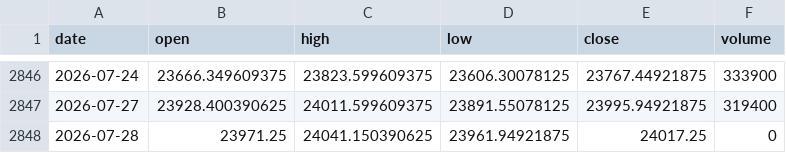
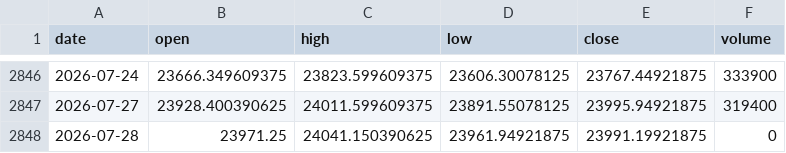
Before and after one commit to zetaaztra/David-ML, a CSV file: data/nifty_daily.csv, drawn as a sheet; only a part is shown, gaps mark what is left out.

Commit message:
Auto-sync: Market data update 2026-07-28 08:44

```diff
--- a/data/nifty_daily.csv
+++ b/data/nifty_daily.csv
@@ -2847,2 +2847,2 @@ date,open,high,low,close,volume
 2026-07-27,23928.400390625,24011.599609375,23891.55078125,23995.94921875,319400
-2026-07-28,23971.25,24041.150390625,23961.94921875,24017.25,0
+2026-07-28,23971.25,24041.150390625,23961.94921875,23991.19921875,0
```
Also changed, not shown: data/vix_daily.csv.
